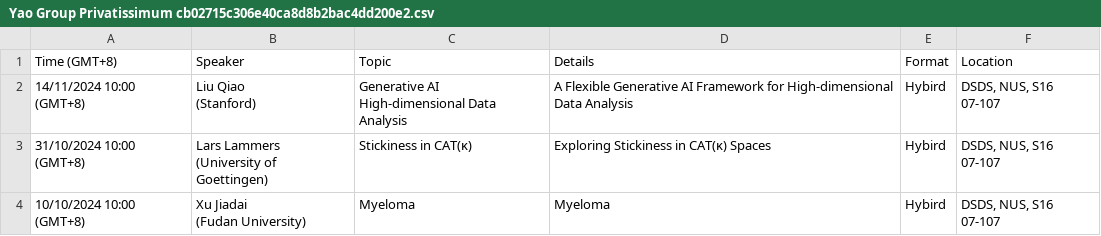
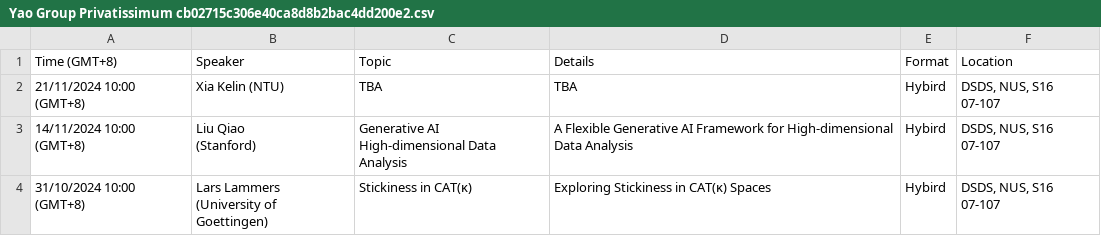
Before and after one commit to zhigang-yao/group-projects, a CSV file: docs/pri/Yao Group Privatissimum cb02715c306e40ca8d8b2bac4dd200e2.csv, drawn as a sheet; only a part is shown; the shorter side is filled out with more unchanged rows.

```diff
--- a/docs/pri/Yao Group Privatissimum cb02715c306e40ca8d8b2bac4dd200e2.csv
+++ b/docs/pri/Yao Group Privatissimum cb02715c306e40ca8d8b2bac4dd200e2.csv
@@ -1,2 +1,3 @@
 Time (GMT+8),Speaker,Topic,Details,Format,Location
+21/11/2024 10:00 (GMT+8),Xia Kelin (NTU),TBA,TBA,Hybird,"DSDS, NUS, S16 07-107"
 14/11/2024 10:00 (GMT+8),"Liu Qiao
```
Also changed, not shown: 2 other files.
